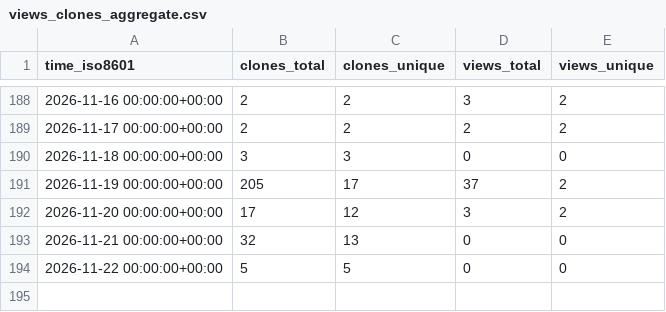
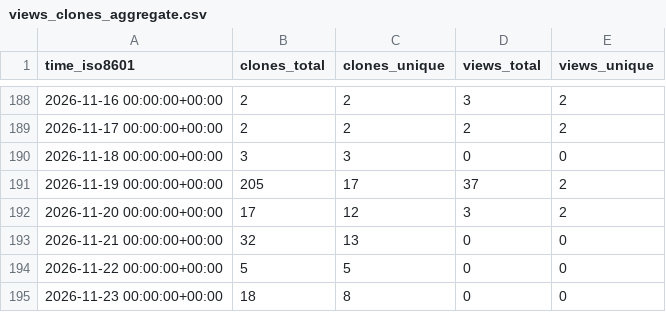
Before and after one commit to equinor/power-platform-skills, a CSV file: equinor/power-platform-skills/ghrs-data/views_clones_aggregate.csv, drawn as a sheet; only a part is shown, gaps mark what is left out.

```diff
--- a/equinor/power-platform-skills/ghrs-data/views_clones_aggregate.csv
+++ b/equinor/power-platform-skills/ghrs-data/views_clones_aggregate.csv
@@ -194 +194,2 @@ time_iso8601,clones_total,clones_unique,views_total,views_unique
 2026-11-22 00:00:00+00:00,5,5,0,0
+2026-11-23 00:00:00+00:00,18,8,0,0
```
Also changed, not shown: 1 other file.
